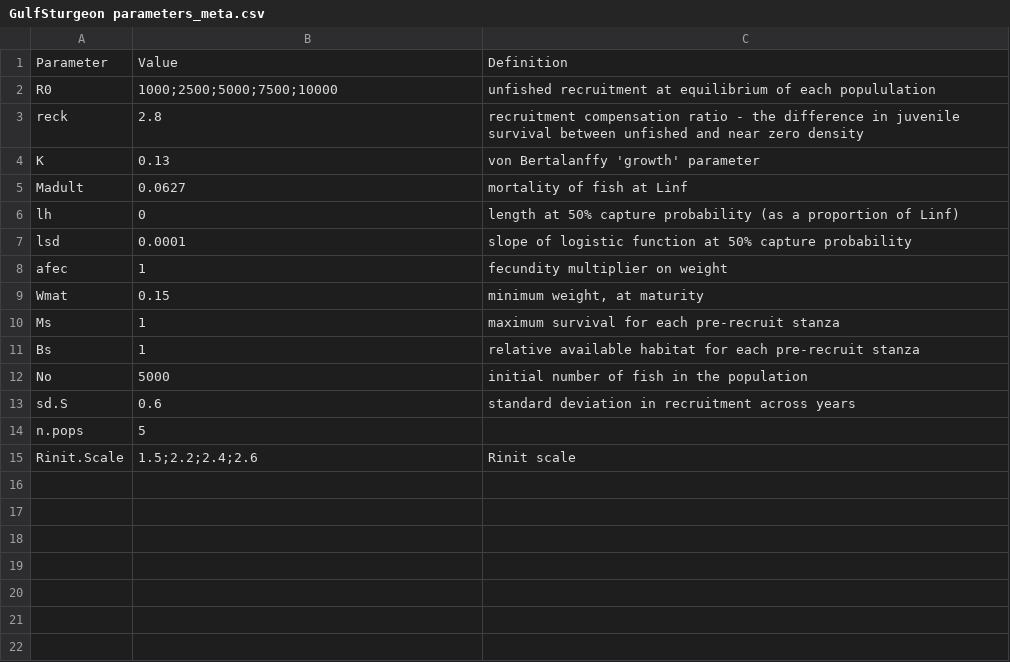
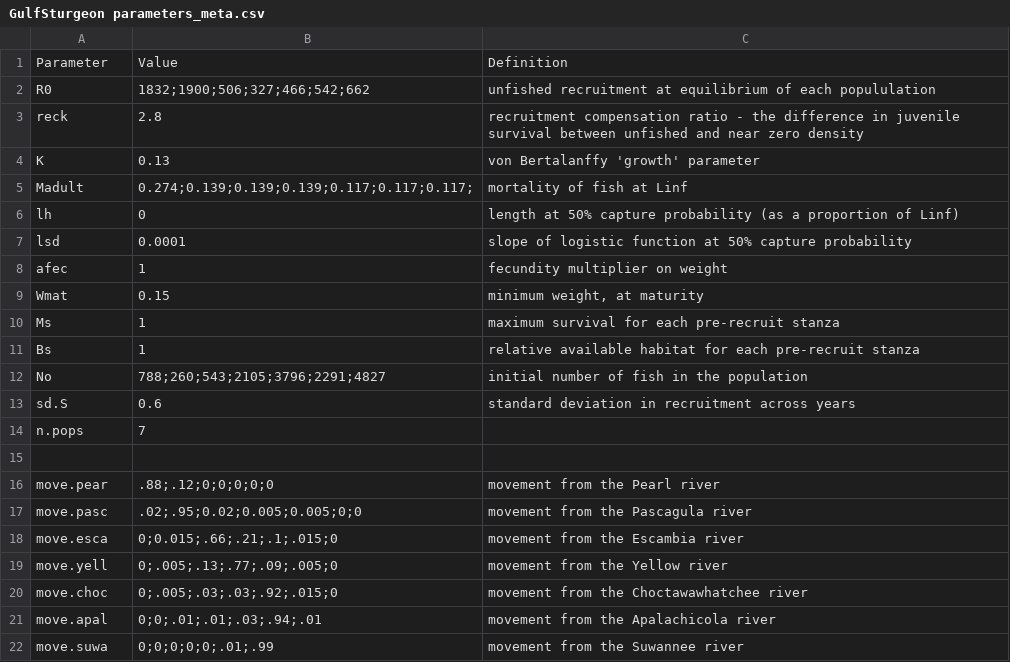
Before and after one commit to LewCoggins-NOAA/GulfSturgeon, a CSV file: GulfSturgeon parameters_meta.csv, drawn as a sheet.

Commit message:
10-19-23 Included more sturgeon Data
10-19-23 Changed Parameterization of MetaPVA and attempted to specify sturgeon Parameter values. Also changed PVASurfaceMvsNOSimpleRec.R to specify Sa with 0.66 as Ahrens and Pine and added pseudo extirpation at N<50.

```diff
--- a/GulfSturgeon parameters_meta.csv
+++ b/GulfSturgeon parameters_meta.csv
@@ -1,6 +1,6 @@
 Parameter,Value,Definition
-R0,1000;2500;5000;7500;10000,unfished recruitment at equilibrium of each popululation
+R0,1832;1900;506;327;466;542;662,unfished recruitment at equilibrium of each popululation
 reck,2.8,recruitment compensation ratio - the difference in juvenile survival between unfished and near zero density
 K,0.13,von Bertalanffy 'growth' parameter
-Madult,0.0627,mortality of fish at Linf
+Madult,0.274;0.139;0.139;0.139;0.117;0.117;0.117;,mortality of fish at Linf
 lh,0,length at 50% capture probability (as a proportion of Linf)
@@ -11,5 +11,12 @@ Ms,1,maximum survival for each pre-recruit stanza
 Bs,1,relative available habitat for each pre-recruit stanza
-No,5000,initial number of fish in the population
+No,788;260;543;2105;3796;2291;4827,initial number of fish in the population
 sd.S,0.6,standard deviation in recruitment across years
-n.pops,5
-Rinit.Scale,1.5;2.2;2.4;2.6,Rinit scale
+n.pops,7
+
+move.pear,.88;.12;0;0;0;0;0, movement from the Pearl river
+move.pasc,.02;.95;0.02;0.005;0.005;0;0, movement from the Pascagula river
+move.esca,0;0.015;.66;.21;.1;.015;0, movement from the Escambia river
+move.yell,0;.005;.13;.77;.09;.005;0, movement from the Yellow river
+move.choc,0;.005;.03;.03;.92;.015;0, movement from the Choctawawhatchee river
+move.apal,0;0;.01;.01;.03;.94;.01, movement from the Apalachicola river
+move.suwa,0;0;0;0;0;.01;.99, movement from the Suwannee river
```
Also changed, not shown: GulfSturgeon controls_meta.csv, 3 other files.
